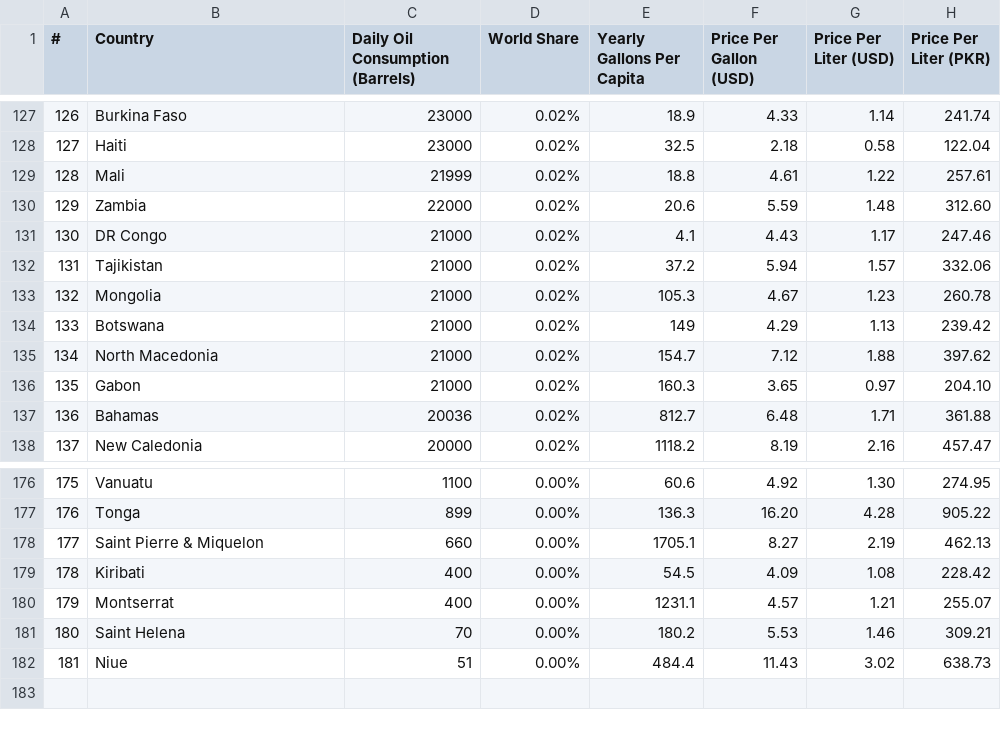
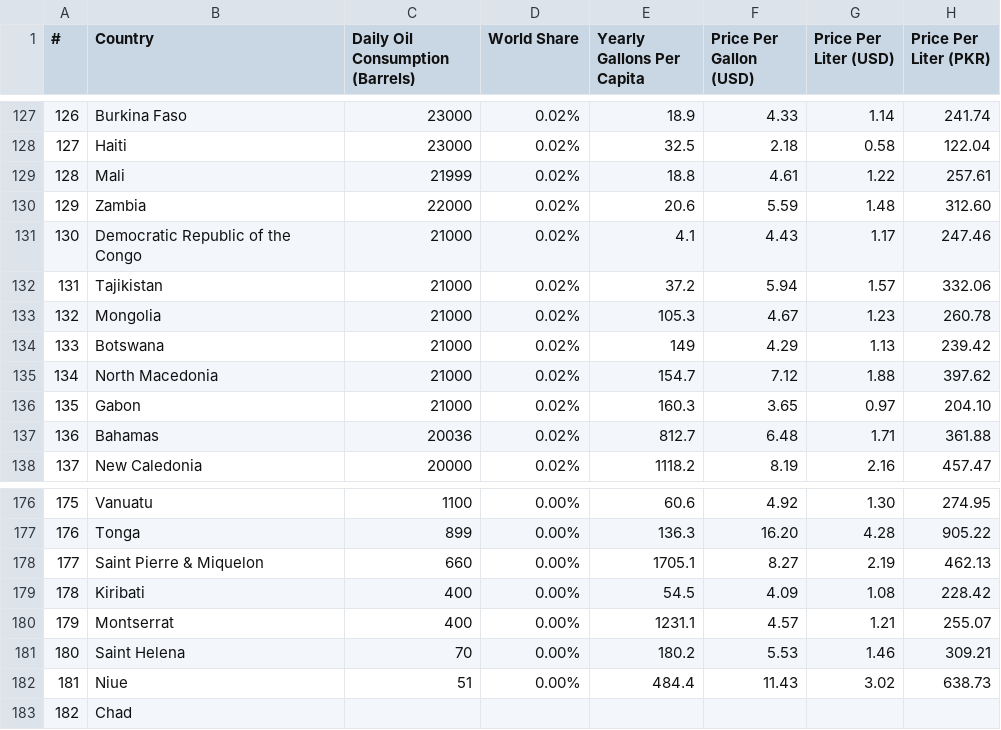
Before and after one commit to MervynYeoMonash/FIT3179_Homework4, a CSV file: Petrol Dataset June 20 2022.csv, drawn as a sheet; only a part is shown, gaps mark what is left out.

Commit message:
Update Petrol Dataset June 20 2022.csv

```diff
--- a/Petrol Dataset June 20 2022.csv
+++ b/Petrol Dataset June 20 2022.csv
@@ -130,3 +130,3 @@
 129,Zambia,22000,0.02%,20.6,5.59,1.48,312.60
-130,DR Congo,21000,0.02%,4.1,4.43,1.17,247.46
+130,Democratic Republic of the Congo,21000,0.02%,4.1,4.43,1.17,247.46
 131,Tajikistan,21000,0.02%,37.2,5.94,1.57,332.06
@@ -182 +182,2 @@
 181,Niue,51,0.00%,484.4,11.43,3.02,638.73
+182,Chad,
```
